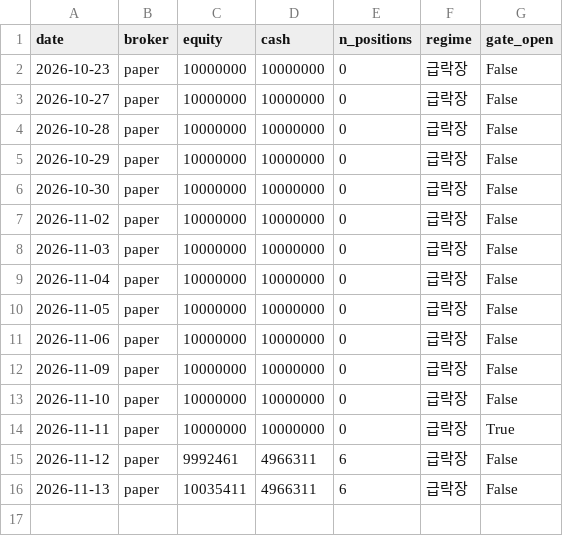
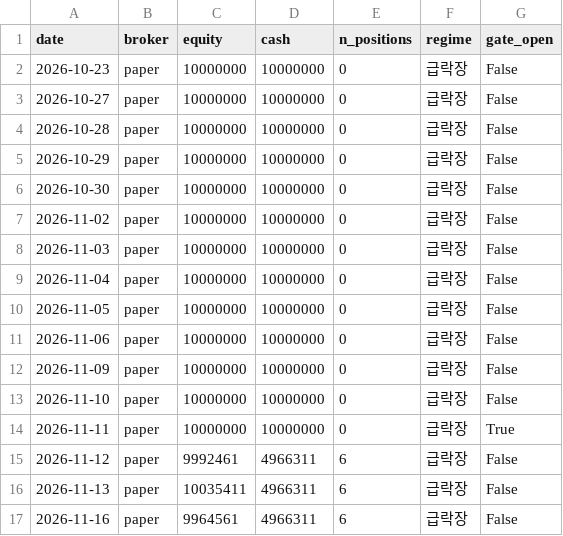
Before and after one commit to sunbmj4119-cmd/rich, a CSV file: data/autotrade/equity.csv, drawn as a sheet.

```diff
--- a/data/autotrade/equity.csv
+++ b/data/autotrade/equity.csv
@@ -16 +16,2 @@ date,broker,equity,cash,n_positions,regime,gate_open
 2026-11-13,paper,10035411,4966311,6,급락장,False
+2026-11-16,paper,9964561,4966311,6,급락장,False
```
Also changed, not shown: data/short/equity.csv, data/short/ledger.csv, 49 other files.
